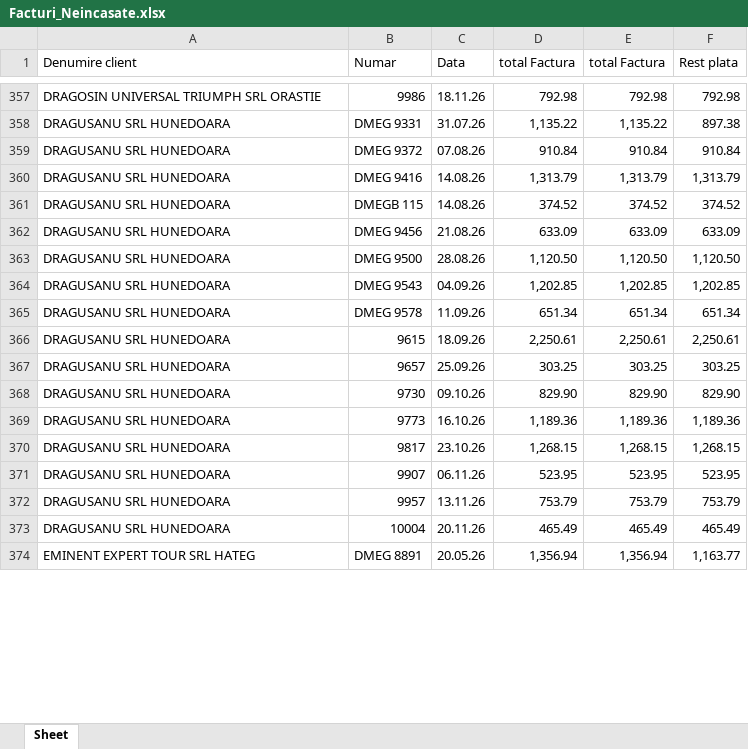
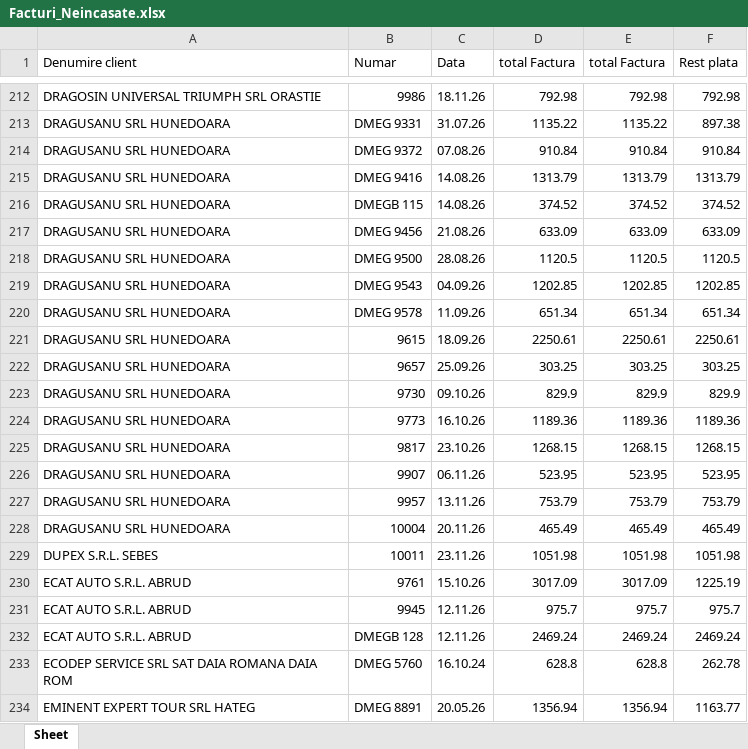
Before and after one commit to ab12slk-sys/dmautoapp-demo, an Excel workbook: Facturi_Neincasate.xlsx, sheet Sheet, drawn as a sheet; only a part is shown, gaps mark what is left out; values as stored, in another font and other column widths than the file's, no cell formats; addresses are those after the commit; the diff covers the shown part only; the diff names each change by its address in the sheet, - before the commit and + after, or states it on an @@ line.

```diff
--- a/Facturi_Neincasate.xlsx (sheet Sheet)
+++ b/Facturi_Neincasate.xlsx (sheet Sheet)
-D213 (total Factura): 1,135.22
+D213 (total Factura): 1135.22
-E213 (total Factura): 1,135.22
+E213 (total Factura): 1135.22
-D215 (total Factura): 1,313.79
+D215 (total Factura): 1313.79
-E215 (total Factura): 1,313.79
+E215 (total Factura): 1313.79
-F215 (Rest plata): 1,313.79
+F215 (Rest plata): 1313.79
-D218 (total Factura): 1,120.50
+D218 (total Factura): 1120.5
-E218 (total Factura): 1,120.50
+E218 (total Factura): 1120.5
-F218 (Rest plata): 1,120.50
+F218 (Rest plata): 1120.5
-D219 (total Factura): 1,202.85
+D219 (total Factura): 1202.85
-E219 (total Factura): 1,202.85
+E219 (total Factura): 1202.85
-F219 (Rest plata): 1,202.85
+F219 (Rest plata): 1202.85
-D221 (total Factura): 2,250.61
+D221 (total Factura): 2250.61
-E221 (total Factura): 2,250.61
+E221 (total Factura): 2250.61
-F221 (Rest plata): 2,250.61
+F221 (Rest plata): 2250.61
-D223 (total Factura): 829.90
+D223 (total Factura): 829.9
-E223 (total Factura): 829.90
+E223 (total Factura): 829.9
-F223 (Rest plata): 829.90
+F223 (Rest plata): 829.9
-D224 (total Factura): 1,189.36
+D224 (total Factura): 1189.36
-E224 (total Factura): 1,189.36
+E224 (total Factura): 1189.36
-F224 (Rest plata): 1,189.36
+F224 (Rest plata): 1189.36
-D225 (total Factura): 1,268.15
+D225 (total Factura): 1268.15
-E225 (total Factura): 1,268.15
+E225 (total Factura): 1268.15
-F225 (Rest plata): 1,268.15
+F225 (Rest plata): 1268.15
+row 229: DUPEX S.R.L. SEBES | 10011 | 23.11.26 | 1051.98 | 1051.98 | 1051.98
+row 230: ECAT AUTO S.R.L. ABRUD | 9761 | 15.10.26 | 3017.09 | 3017.09 | 1225.19
+row 231: ECAT AUTO S.R.L. ABRUD | 9945 | 12.11.26 | 975.7 | 975.7 | 975.7
+row 232: ECAT AUTO S.R.L. ABRUD | DMEGB 128 | 12.11.26 | 2469.24 | 2469.24 | 2469.24
+row 233: ECODEP SERVICE SRL SAT DAIA ROMANA DAIA ROM | DMEG 5760 | 16.10.24 | 628.8 | 628.8 | 262.78
-D234 (total Factura): 1,356.94
+D234 (total Factura): 1356.94
-E234 (total Factura): 1,356.94
+E234 (total Factura): 1356.94
-F234 (Rest plata): 1,163.77
+F234 (Rest plata): 1163.77
```
Also changed, not shown: 103 added rows, 108 removed rows, 115 moved rows and 340 edited cells elsewhere in this sheet, cell formats.
